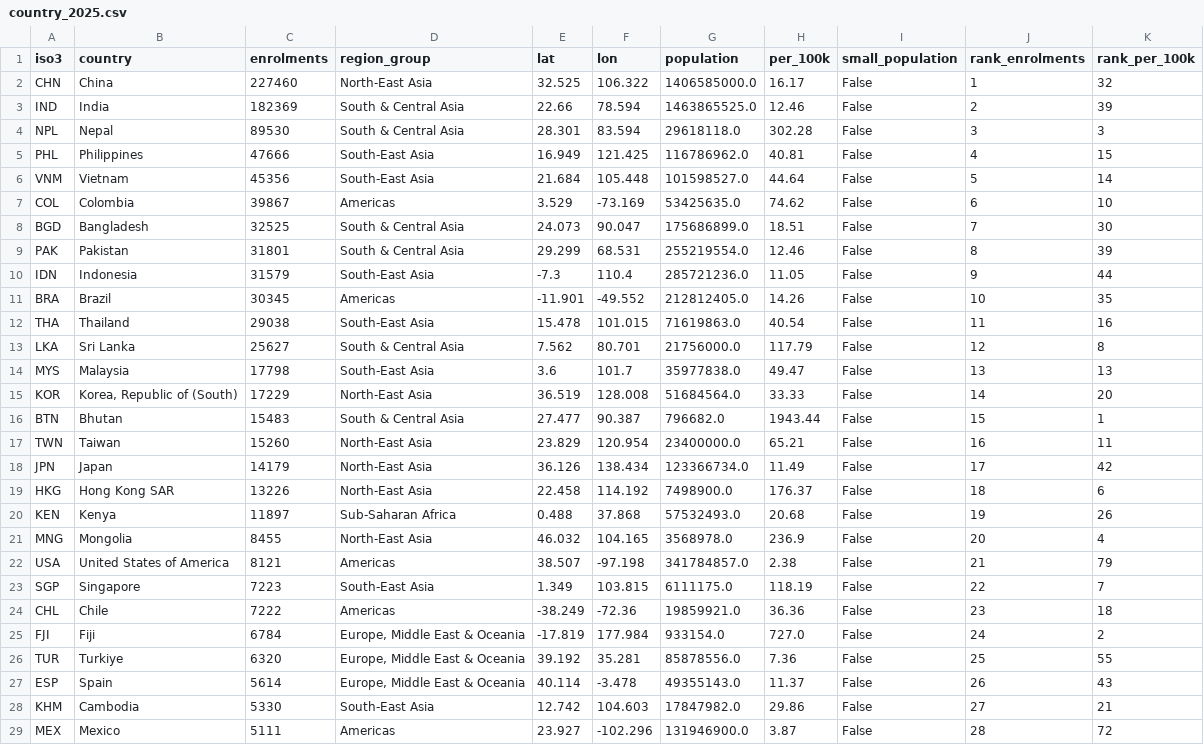
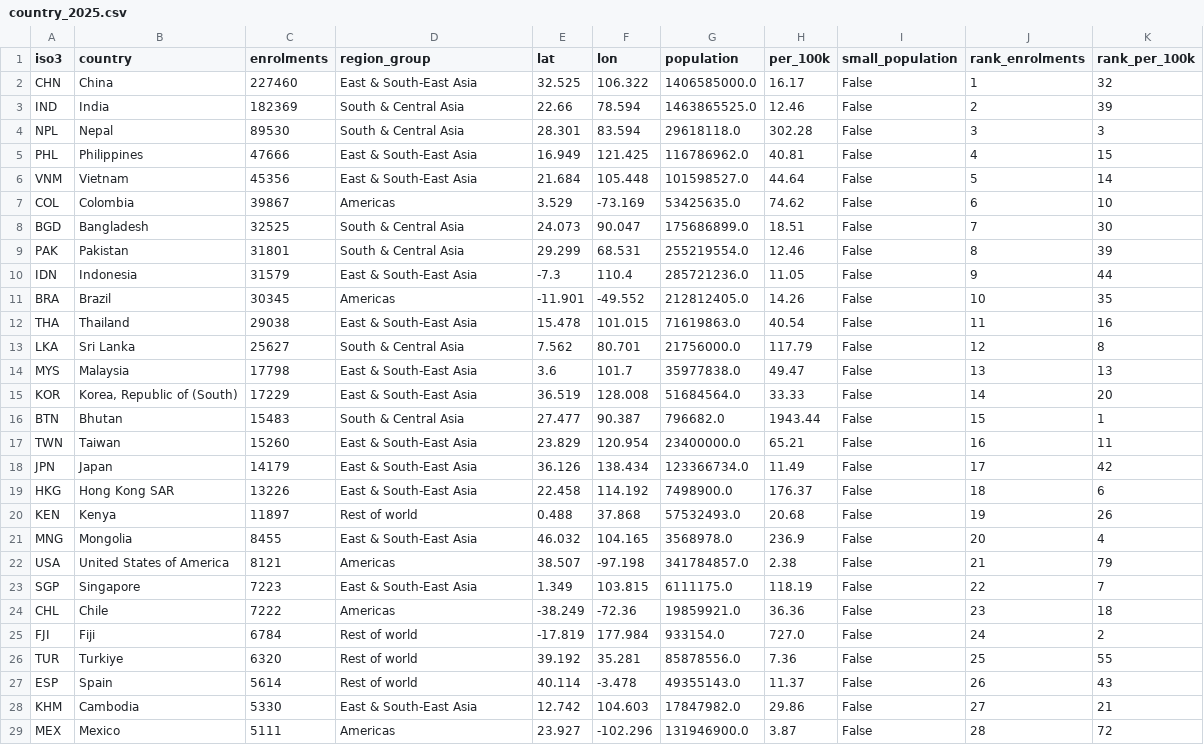
Before and after one commit to LeoDietzSanz/dv2-studying-down-under, a CSV file: data/country_2025.csv, drawn as a sheet; only a part is shown; the diff covers the shown part only.

```diff
--- a/data/country_2025.csv
+++ b/data/country_2025.csv
@@ -1,7 +1,7 @@
 iso3,country,enrolments,region_group,lat,lon,population,per_100k,small_population,rank_enrolments,rank_per_100k
-CHN,China,227460,North-East Asia,32.525,106.322,1406585000.0,16.17,False,1,32
+CHN,China,227460,East & South-East Asia,32.525,106.322,1406585000.0,16.17,False,1,32
 IND,India,182369,South & Central Asia,22.66,78.594,1463865525.0,12.46,False,2,39
 NPL,Nepal,89530,South & Central Asia,28.301,83.594,29618118.0,302.28,False,3,3
-PHL,Philippines,47666,South-East Asia,16.949,121.425,116786962.0,40.81,False,4,15
-VNM,Vietnam,45356,South-East Asia,21.684,105.448,101598527.0,44.64,False,5,14
+PHL,Philippines,47666,East & South-East Asia,16.949,121.425,116786962.0,40.81,False,4,15
+VNM,Vietnam,45356,East & South-East Asia,21.684,105.448,101598527.0,44.64,False,5,14
 COL,Colombia,39867,Americas,3.529,-73.169,53425635.0,74.62,False,6,10
@@ -9,21 +9,21 @@ BGD,Bangladesh,32525,South & Central Asia,24.073,90.047,175686899.0,18.51,False,
 PAK,Pakistan,31801,South & Central Asia,29.299,68.531,255219554.0,12.46,False,8,39
-IDN,Indonesia,31579,South-East Asia,-7.3,110.4,285721236.0,11.05,False,9,44
+IDN,Indonesia,31579,East & South-East Asia,-7.3,110.4,285721236.0,11.05,False,9,44
 BRA,Brazil,30345,Americas,-11.901,-49.552,212812405.0,14.26,False,10,35
-THA,Thailand,29038,South-East Asia,15.478,101.015,71619863.0,40.54,False,11,16
+THA,Thailand,29038,East & South-East Asia,15.478,101.015,71619863.0,40.54,False,11,16
 LKA,Sri Lanka,25627,South & Central Asia,7.562,80.701,21756000.0,117.79,False,12,8
-MYS,Malaysia,17798,South-East Asia,3.6,101.7,35977838.0,49.47,False,13,13
-KOR,"Korea, Republic of (South)",17229,North-East Asia,36.519,128.008,51684564.0,33.33,False,14,20
+MYS,Malaysia,17798,East & South-East Asia,3.6,101.7,35977838.0,49.47,False,13,13
+KOR,"Korea, Republic of (South)",17229,East & South-East Asia,36.519,128.008,51684564.0,33.33,False,14,20
 BTN,Bhutan,15483,South & Central Asia,27.477,90.387,796682.0,1943.44,False,15,1
-TWN,Taiwan,15260,North-East Asia,23.829,120.954,23400000.0,65.21,False,16,11
-JPN,Japan,14179,North-East Asia,36.126,138.434,123366734.0,11.49,False,17,42
-HKG,Hong Kong SAR,13226,North-East Asia,22.458,114.192,7498900.0,176.37,False,18,6
-KEN,Kenya,11897,Sub-Saharan Africa,0.488,37.868,57532493.0,20.68,False,19,26
-MNG,Mongolia,8455,North-East Asia,46.032,104.165,3568978.0,236.9,False,20,4
+TWN,Taiwan,15260,East & South-East Asia,23.829,120.954,23400000.0,65.21,False,16,11
+JPN,Japan,14179,East & South-East Asia,36.126,138.434,123366734.0,11.49,False,17,42
+HKG,Hong Kong SAR,13226,East & South-East Asia,22.458,114.192,7498900.0,176.37,False,18,6
+KEN,Kenya,11897,Rest of world,0.488,37.868,57532493.0,20.68,False,19,26
+MNG,Mongolia,8455,East & South-East Asia,46.032,104.165,3568978.0,236.9,False,20,4
 USA,United States of America,8121,Americas,38.507,-97.198,341784857.0,2.38,False,21,79
-SGP,Singapore,7223,South-East Asia,1.349,103.815,6111175.0,118.19,False,22,7
+SGP,Singapore,7223,East & South-East Asia,1.349,103.815,6111175.0,118.19,False,22,7
 CHL,Chile,7222,Americas,-38.249,-72.36,19859921.0,36.36,False,23,18
-FJI,Fiji,6784,"Europe, Middle East & Oceania",-17.819,177.984,933154.0,727.0,False,24,2
-TUR,Turkiye,6320,"Europe, Middle East & Oceania",39.192,35.281,85878556.0,7.36,False,25,55
-ESP,Spain,5614,"Europe, Middle East & Oceania",40.114,-3.478,49355143.0,11.37,False,26,43
-KHM,Cambodia,5330,South-East Asia,12.742,104.603,17847982.0,29.86,False,27,21
+FJI,Fiji,6784,Rest of world,-17.819,177.984,933154.0,727.0,False,24,2
+TUR,Turkiye,6320,Rest of world,39.192,35.281,85878556.0,7.36,False,25,55
+ESP,Spain,5614,Rest of world,40.114,-3.478,49355143.0,11.37,False,26,43
+KHM,Cambodia,5330,East & South-East Asia,12.742,104.603,17847982.0,29.86,False,27,21
 MEX,Mexico,5111,Americas,23.927,-102.296,131946900.0,3.87,False,28,72
```
Also changed, not shown: 123 edited cells elsewhere in this file, data/country_lookup.csv, data/flows_2025.csv, 28 other files.
